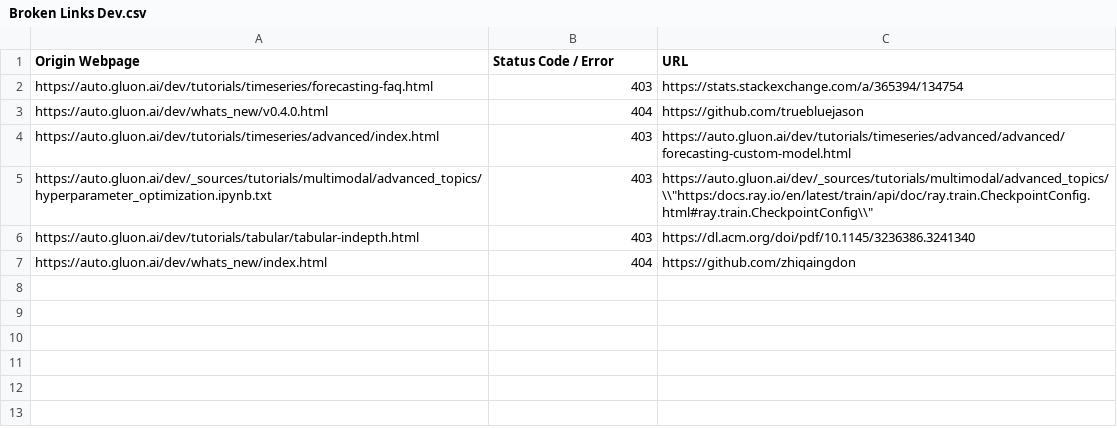
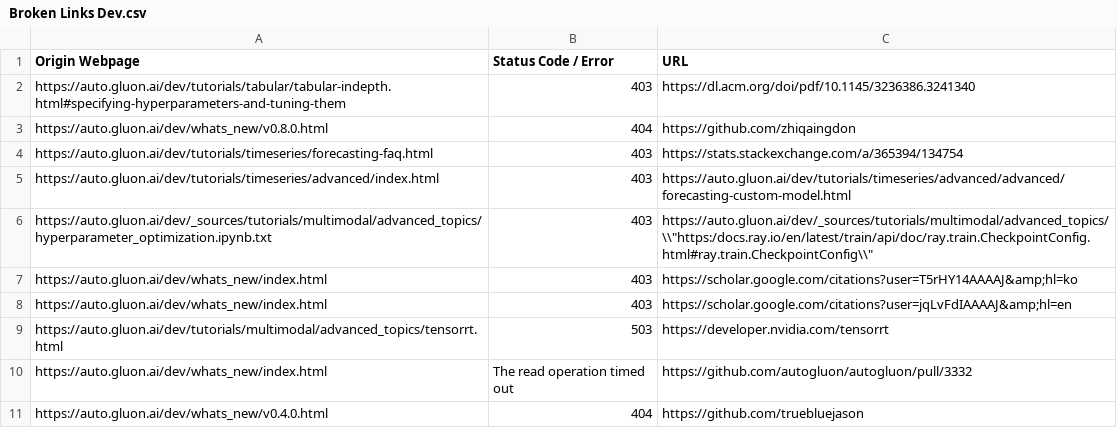
Before and after one commit to autogluon/autogluon-brokenlinks, a CSV file: Broken Links Dev.csv, drawn as a sheet.

```diff
--- a/Broken Links Dev.csv
+++ b/Broken Links Dev.csv
@@ -1,7 +1,11 @@
 Origin Webpage,Status Code / Error,URL
+https://auto.gluon.ai/dev/tutorials/tabular/tabular-indepth.html#specifying-hyperparameters-and-tuning-them ,403,https://dl.acm.org/doi/pdf/10.1145/3236386.3241340
+https://auto.gluon.ai/dev/whats_new/v0.8.0.html ,404,https://github.com/zhiqaingdon
 https://auto.gluon.ai/dev/tutorials/timeseries/forecasting-faq.html ,403,https://stats.stackexchange.com/a/365394/134754
-https://auto.gluon.ai/dev/whats_new/v0.4.0.html ,404,https://github.com/truebluejason
 https://auto.gluon.ai/dev/tutorials/timeseries/advanced/index.html ,403,https://auto.gluon.ai/dev/tutorials/timeseries/advanced/advanced/forecasting-custom-model.html
 https://auto.gluon.ai/dev/_sources/tutorials/multimodal/advanced_topics/hyperparameter_optimization.ipynb.txt ,403,"https://auto.gluon.ai/dev/_sources/tutorials/multimodal/advanced_topics/\\""https:/docs.ray.io/en/latest/train/api/doc/ray.train.CheckpointConfig.html#ray.train.CheckpointConfig\\"""
-https://auto.gluon.ai/dev/tutorials/tabular/tabular-indepth.html ,403,https://dl.acm.org/doi/pdf/10.1145/3236386.3241340
-https://auto.gluon.ai/dev/whats_new/index.html ,404,https://github.com/zhiqaingdon
+https://auto.gluon.ai/dev/whats_new/index.html ,403,https://scholar.google.com/citations?user=T5rHY14AAAAJ&amp;hl=ko
+https://auto.gluon.ai/dev/whats_new/index.html ,403,https://scholar.google.com/citations?user=jqLvFdIAAAAJ&amp;hl=en
+https://auto.gluon.ai/dev/tutorials/multimodal/advanced_topics/tensorrt.html ,503,https://developer.nvidia.com/tensorrt
+https://auto.gluon.ai/dev/whats_new/index.html ,The read operation timed out,https://github.com/autogluon/autogluon/pull/3332
+https://auto.gluon.ai/dev/whats_new/v0.4.0.html ,404,https://github.com/truebluejason
```
Also changed, not shown: Broken Links Stable.csv.
